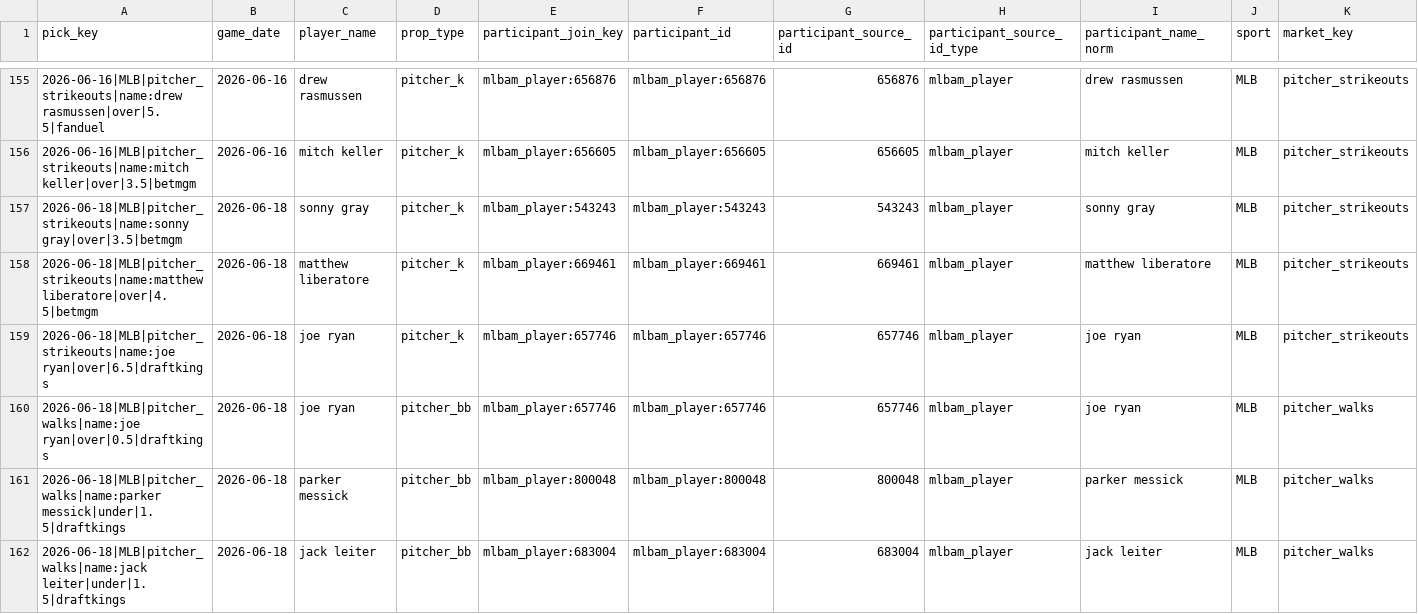
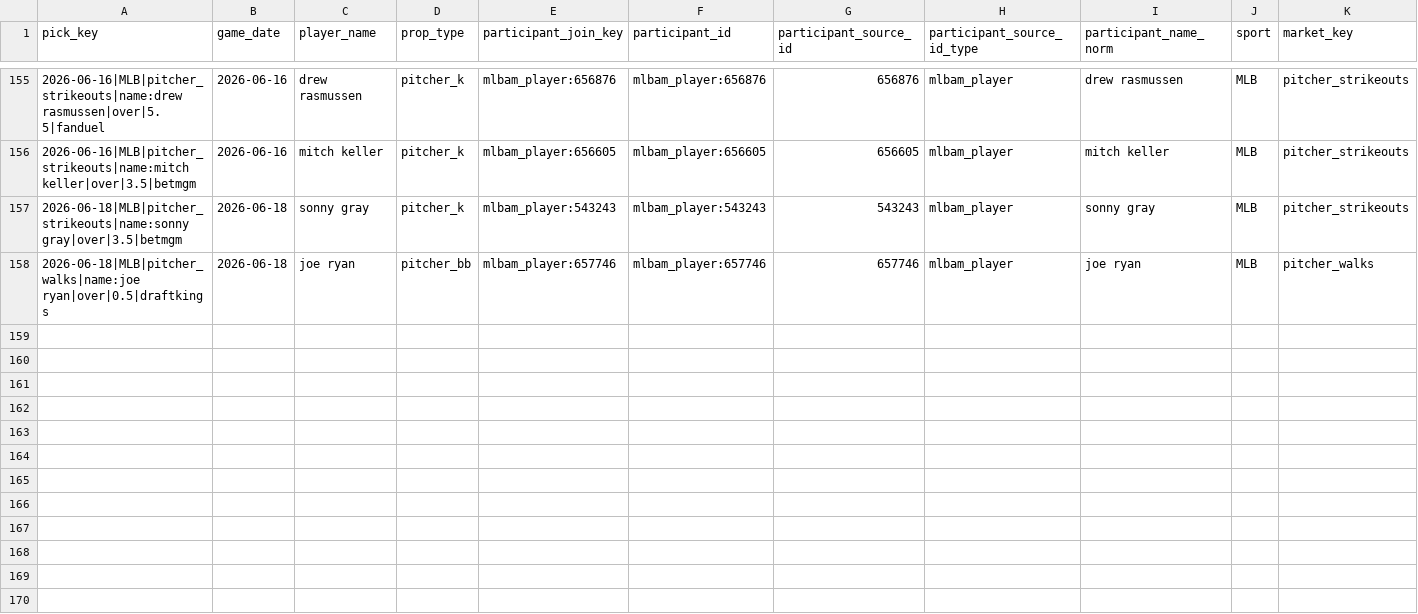
Before and after one commit to Ethrogo/proGramble, a CSV file: MLB/data/tracking/official_picks_history.csv, drawn as a sheet; only a part is shown, gaps mark what is left out; rows hold the shown columns only; the diff names each change by its address in the sheet, - before the commit and + after, or states it on an @@ line.

Commit message:
Update official_picks_history.csv

```diff
--- a/MLB/data/tracking/official_picks_history.csv
+++ b/MLB/data/tracking/official_picks_history.csv
-row 158: 2026-06-18|MLB|pitcher_strikeouts|name:matthew liberatore|over|4.5|betmgm | 2026-06-18 | matthew liberatore | pitcher_k | mlbam_player:669461 | mlbam_player:669461 | 669461 | mlbam_player | matthew liberatore | MLB | pitcher_strikeouts
-row 159: 2026-06-18|MLB|pitcher_strikeouts|name:joe ryan|over|6.5|draftkings | 2026-06-18 | joe ryan | pitcher_k | mlbam_player:657746 | mlbam_player:657746 | 657746 | mlbam_player | joe ryan | MLB | pitcher_strikeouts
-row 161: 2026-06-18|MLB|pitcher_walks|name:parker messick|under|1.5|draftkings | 2026-06-18 | parker messick | pitcher_bb | mlbam_player:800048 | mlbam_player:800048 | 800048 | mlbam_player | parker messick | MLB | pitcher_walks
-row 162: 2026-06-18|MLB|pitcher_walks|name:jack leiter|under|1.5|draftkings | 2026-06-18 | jack leiter | pitcher_bb | mlbam_player:683004 | mlbam_player:683004 | 683004 | mlbam_player | jack leiter | MLB | pitcher_walks
```
